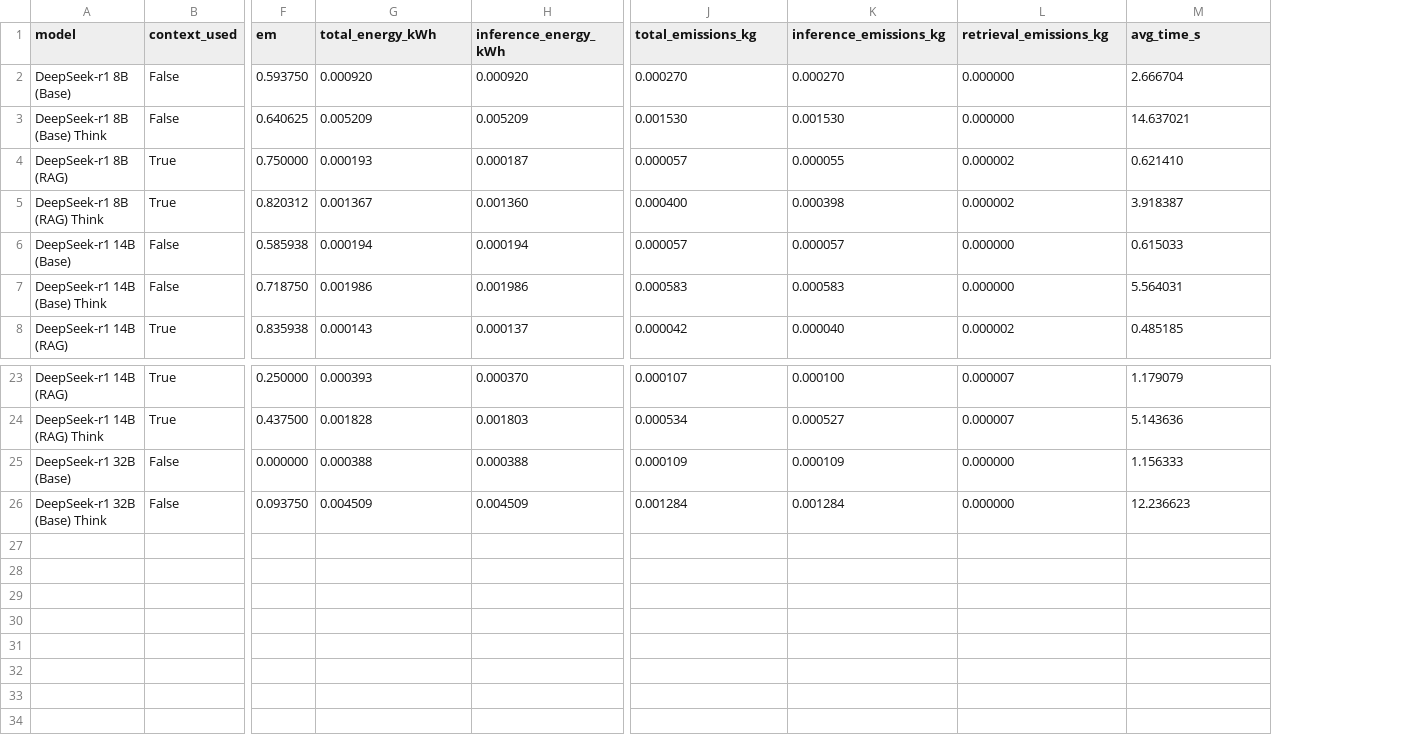
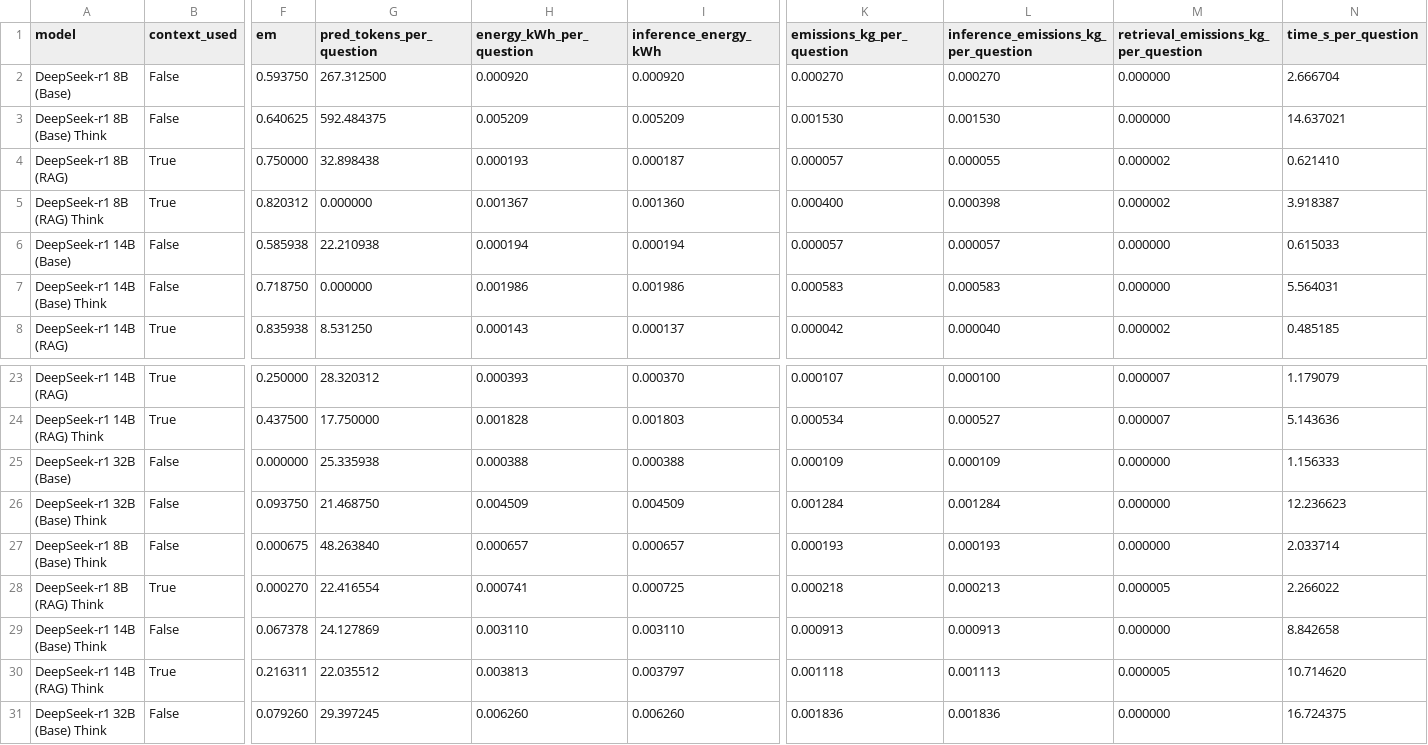
Before and after one commit to VeiledTee/LMPowerConsuption, a CSV file: results/deepseek_summary.csv, drawn as a sheet; only a part is shown, gaps mark what is left out; addresses are those after the commit; rows hold the shown columns only; the diff names each change by its address in the sheet, - before the commit and + after, or states it on an @@ line.

Commit message:
results csvs including avg token counts

```diff
--- a/results/deepseek_summary.csv
+++ b/results/deepseek_summary.csv
+column G (pred_tokens_per_question), rows 2-8: 267.312500 | 592.484375 | 32.898438 | 0.000000 | 22.210938 | 0.000000 | 8.531250; rows 23-26: 28.320312 | 17.750000 | 25.335938 | 21.468750
-H1: total_energy_kWh
+H1: energy_kWh_per_question
-K1: total_emissions_kg
+K1: emissions_kg_per_question
-L1: inference_emissions_kg
+L1: inference_emissions_kg_per_question
-M1: retrieval_emissions_kg
+M1: retrieval_emissions_kg_per_question
-N1: avg_time_s
+N1: time_s_per_question
+row 27: DeepSeek-r1 8B (Base) Think | False | 0.000675 | 48.263840 | 0.000657 | 0.000657 | 0.000193 | 0.000193 | 0.000000 | 2.033714
+row 28: DeepSeek-r1 8B (RAG) Think | True | 0.000270 | 22.416554 | 0.000741 | 0.000725 | 0.000218 | 0.000213 | 0.000005 | 2.266022
+row 29: DeepSeek-r1 14B (Base) Think | False | 0.067378 | 24.127869 | 0.003110 | 0.003110 | 0.000913 | 0.000913 | 0.000000 | 8.842658
+row 30: DeepSeek-r1 14B (RAG) Think | True | 0.216311 | 22.035512 | 0.003813 | 0.003797 | 0.001118 | 0.001113 | 0.000005 | 10.714620
+row 31: DeepSeek-r1 32B (Base) Think | False | 0.079260 | 29.397245 | 0.006260 | 0.006260 | 0.001836 | 0.001836 | 0.000000 | 16.724375
```
Also changed, not shown: results/gemma3_summary.csv, 4 other files.
